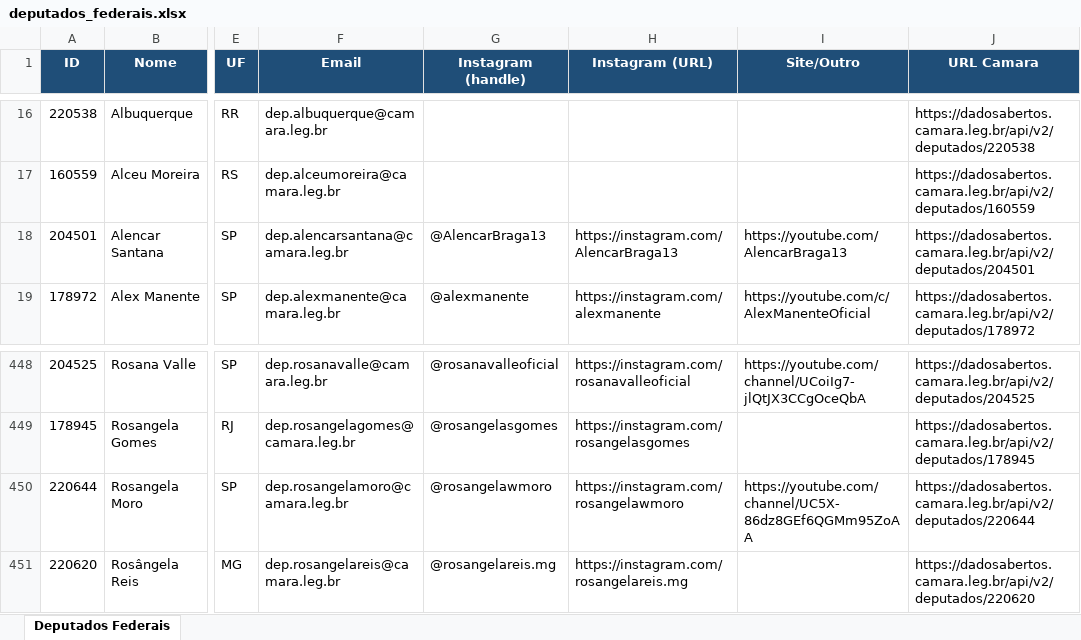
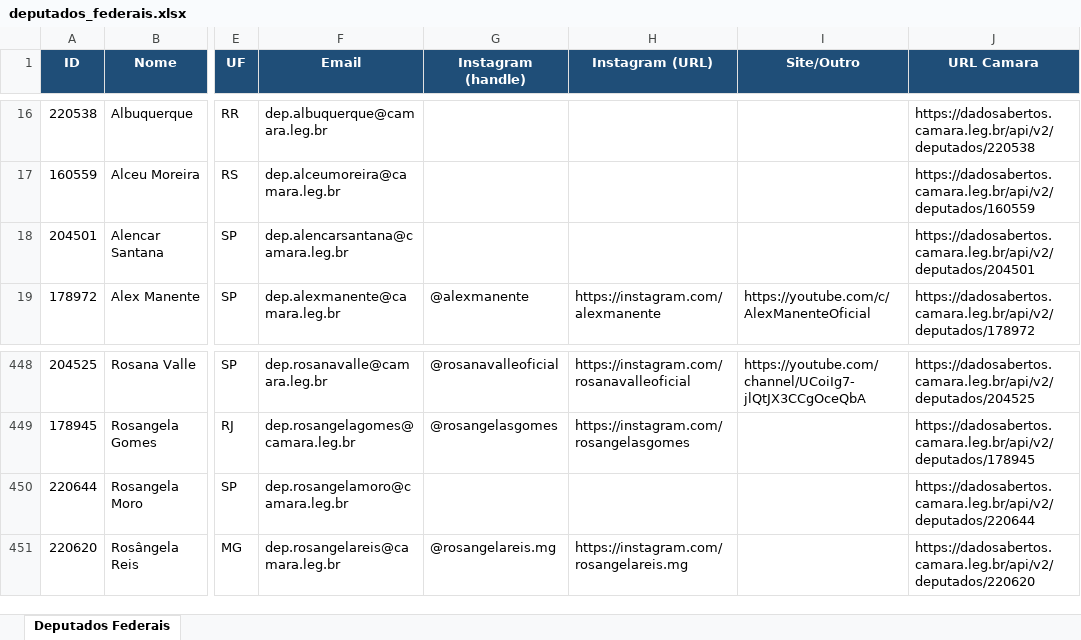
Before and after one commit to philipeassessoria-lgtm/monitor-deputados, an Excel workbook: deputados_federais.xlsx, sheet Deputados Federais, drawn as a sheet; only a part is shown, gaps mark what is left out; values as stored, in another font and other column widths than the file's, no borders; the diff names each change by its address in the sheet, - before the commit and + after, or states it on an @@ line.

```diff
--- a/deputados_federais.xlsx (sheet Deputados Federais)
+++ b/deputados_federais.xlsx (sheet Deputados Federais)
-G18 (Instagram (handle)): @AlencarBraga13
+G18 (Instagram (handle)): (empty)
-H18 (Instagram (URL)): https://instagram.com/AlencarBraga13
+H18 (Instagram (URL)): (empty)
-I18 (Site/Outro): https://youtube.com/AlencarBraga13
+I18 (Site/Outro): (empty)
-G450 (Instagram (handle)): @rosangelawmoro
+G450 (Instagram (handle)): (empty)
-H450 (Instagram (URL)): https://instagram.com/rosangelawmoro
+H450 (Instagram (URL)): (empty)
-I450 (Site/Outro): https://youtube.com/channel/UC5X-86dz8GEf6QGMm95ZoAA
+I450 (Site/Outro): (empty)
```
Also changed, not shown: deputados_estaduais.xlsx, 1 other file.
